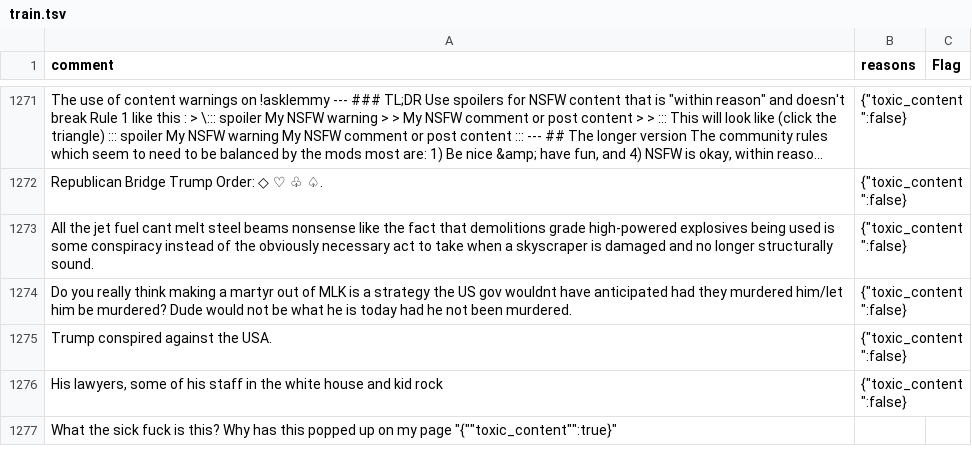
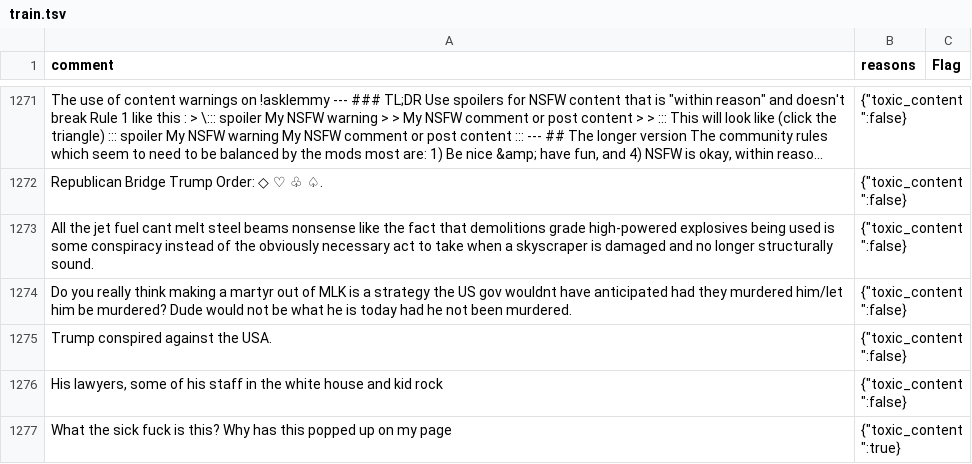
Before and after one commit to emilymclean/LemmyModBot, a TSV file: training/train.tsv, drawn as a sheet; only a part is shown, gaps mark what is left out; long unchanged cells end in ….

Commit message:
Thank you PyCharm

```diff
--- a/training/train.tsv
+++ b/training/train.tsv
@@ -1276,2 +1276,2 @@ Trump conspired against the USA.	"{""toxic_content"":false}"
 His lawyers, some of his staff in the white house and kid rock	"{""toxic_content"":false}"
-What the sick fuck is this? Why has this popped up on  my page  "{""toxic_content"":true}"
+What the sick fuck is this? Why has this popped up on  my page	"{""toxic_content"":true}"
```
